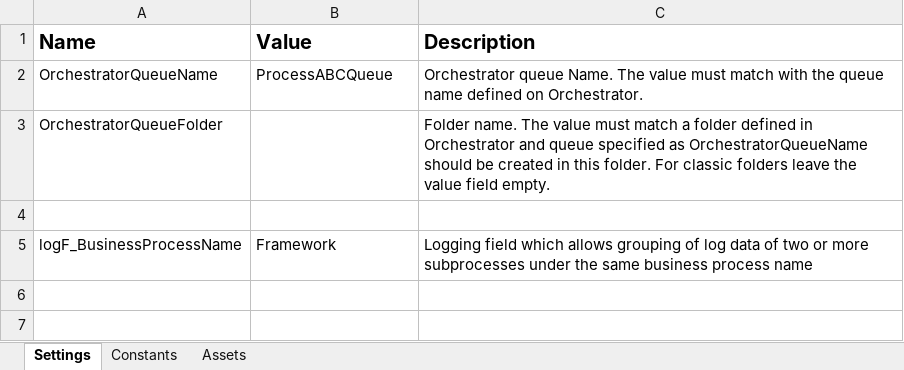
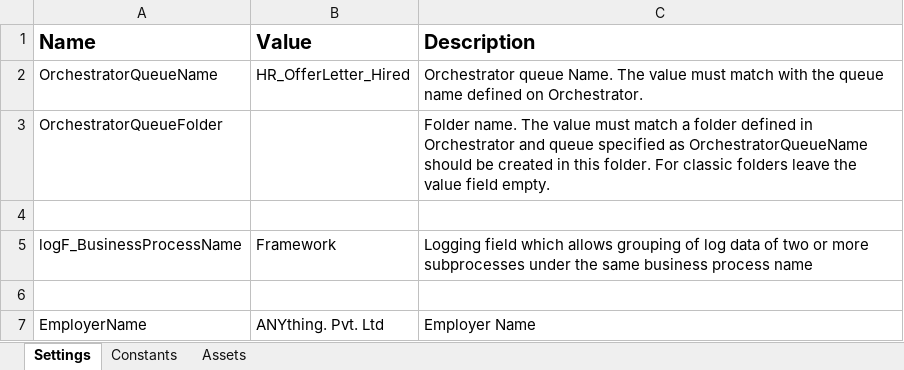
Before and after one commit to surajtupe5343/HR_Usecase_Perfomer, an Excel workbook: Data/Config.xlsx, sheet Settings, drawn as a sheet; values as stored, in another font and other column widths than the file's, no borders; the diff names each change by its address in the sheet, - before the commit and + after, or states it on an @@ line.

Commit message:
Performer - HR Generate Offer Letter

```diff
--- a/Data/Config.xlsx (sheet Settings)
+++ b/Data/Config.xlsx (sheet Settings)
-B2 (Value): ProcessABCQueue
+B2 (Value): HR_OfferLetter_Hired
+row 6: (empty)
+row 7: EmployerName | ANYthing. Pvt. Ltd | Employer Name
```
Also changed, not shown: 3 other files.
